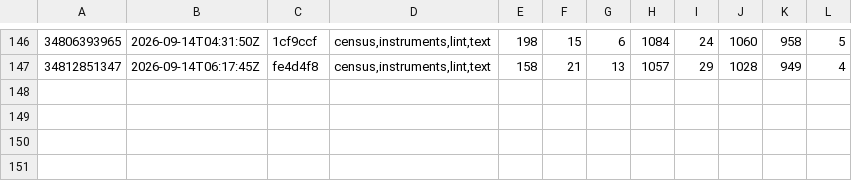
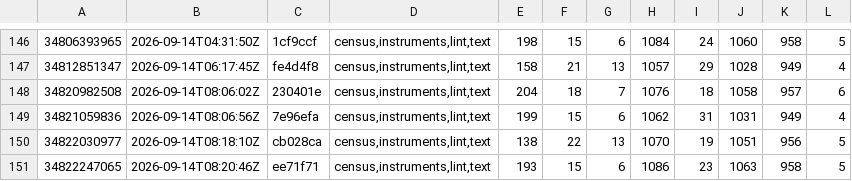
Before and after one commit to Jhongwe1/router-customFW, a TSV file: tools/ci-suite-cost.tsv, drawn as a sheet; only a part is shown, gaps mark what is left out; the diff names each change by its address in the sheet, - before the commit and + after, or states it on an @@ line.

```diff
--- a/tools/ci-suite-cost.tsv
+++ b/tools/ci-suite-cost.tsv
+row 148: 34820982508 | 2026-09-14T08:06:02Z | 230401e | census,instruments,lint,text | 204 | 18 | 7 | 1076 | 18 | 1058 | 957 | 6
+row 149: 34821059836 | 2026-09-14T08:06:56Z | 7e96efa | census,instruments,lint,text | 199 | 15 | 6 | 1062 | 31 | 1031 | 949 | 4
+row 150: 34822030977 | 2026-09-14T08:18:10Z | cb028ca | census,instruments,lint,text | 138 | 22 | 13 | 1070 | 19 | 1051 | 956 | 5
+row 151: 34822247065 | 2026-09-14T08:20:46Z | ee71f71 | census,instruments,lint,text | 193 | 15 | 6 | 1086 | 23 | 1063 | 958 | 5
```
